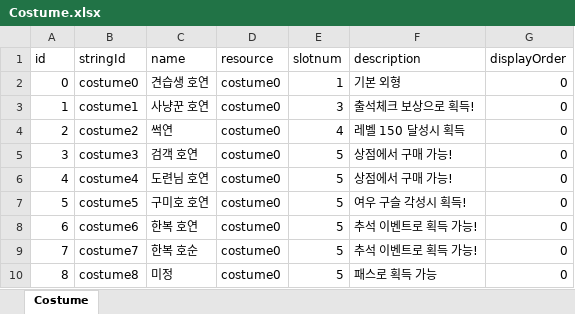
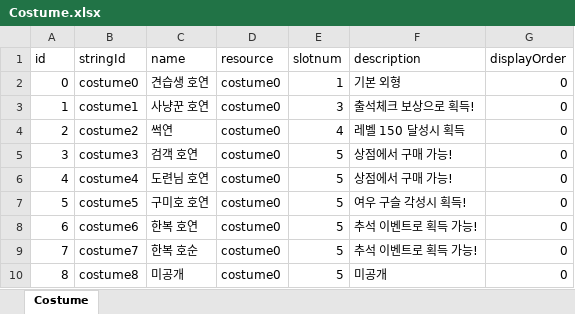
Before and after one commit to luckyzwei/Yosaki, an Excel workbook: Assets/06.Table/Costume.xlsx, sheet Costume, drawn as a sheet; values as stored, in another font and other column widths than the file's, no borders; the diff names each change by its address in the sheet, - before the commit and + after, or states it on an @@ line.

```diff
--- a/Assets/06.Table/Costume.xlsx (sheet Costume)
+++ b/Assets/06.Table/Costume.xlsx (sheet Costume)
-C10 (name): 미정
+C10 (name): 미공개
-F10 (description): 패스로 획득 가능
+F10 (description): 미공개
```
Also changed, not shown: 1 other file.
